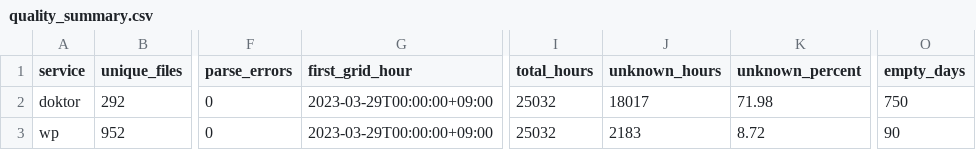
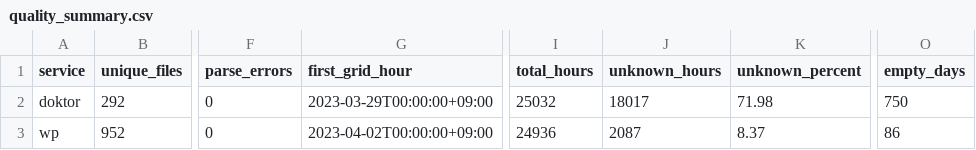
Before and after one commit to yassers25/Time-Series-Analysis, a CSV file: outputs/audit/quality_summary.csv, drawn as a sheet; only a part is shown, gaps mark what is left out; the diff names each change by its address in the sheet, - before the commit and + after, or states it on an @@ line.

```diff
--- a/outputs/audit/quality_summary.csv
+++ b/outputs/audit/quality_summary.csv
-G3 (first_grid_hour): 2023-03-29T00:00:00+09:00
+G3 (first_grid_hour): 2023-04-02T00:00:00+09:00
-I3 (total_hours): 25032
+I3 (total_hours): 24936
-J3 (unknown_hours): 2183
+J3 (unknown_hours): 2087
-K3 (unknown_percent): 8.72
+K3 (unknown_percent): 8.37
-O3 (empty_days): 90
+O3 (empty_days): 86
```
Also changed, not shown: outputs/audit/missing_intervals.csv, outputs/tables/daily.csv, 12 other files.
